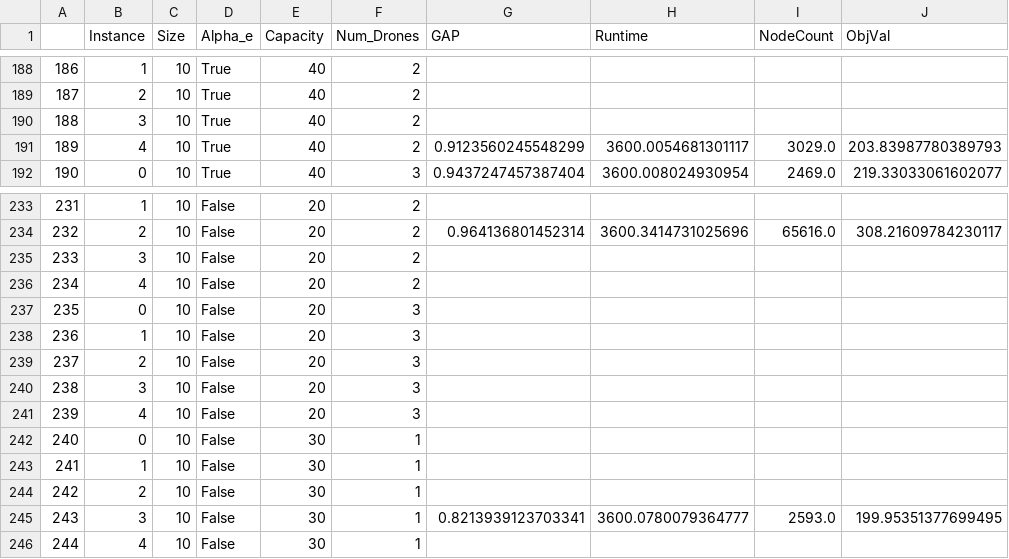
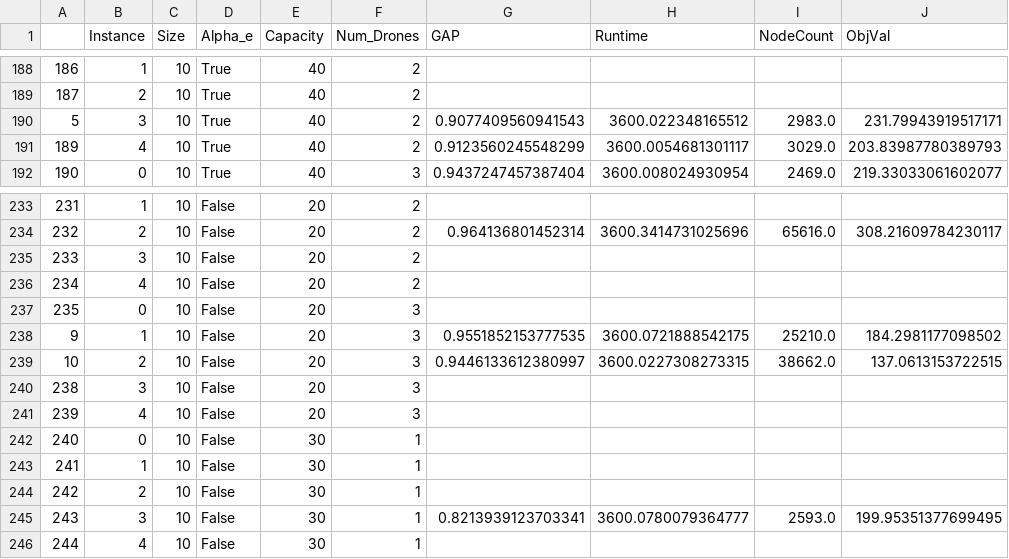
Before and after one commit to z72vamac/AMMDRPG, a CSV file: results/synchronous_withoutd_results_without.csv, drawn as a sheet; only a part is shown, gaps mark what is left out; the diff covers the shown part only.

```diff
--- a/results/synchronous_withoutd_results_without.csv
+++ b/results/synchronous_withoutd_results_without.csv
@@ -189,3 +189,3 @@
 187,2,10,True,40,2,,,,
-188,3,10,True,40,2,,,,
+5,3,10,True,40,2,0.9077409560941543,3600.022348165512,2983.0,231.79943919517171
 189,4,10,True,40,2,0.9123560245548299,3600.0054681301117,3029.0,203.83987780389793
@@ -237,4 +237,4 @@
 235,0,10,False,20,3,,,,
-236,1,10,False,20,3,,,,
-237,2,10,False,20,3,,,,
+9,1,10,False,20,3,0.9551852153777535,3600.0721888542175,25210.0,184.2981177098502
+10,2,10,False,20,3,0.9446133612380997,3600.0227308273315,38662.0,137.0613153722515
 238,3,10,False,20,3,,,,
```
Also changed, not shown: 32 edited cells elsewhere in this file, results/synchronous_withoutd_results_with.csv.
